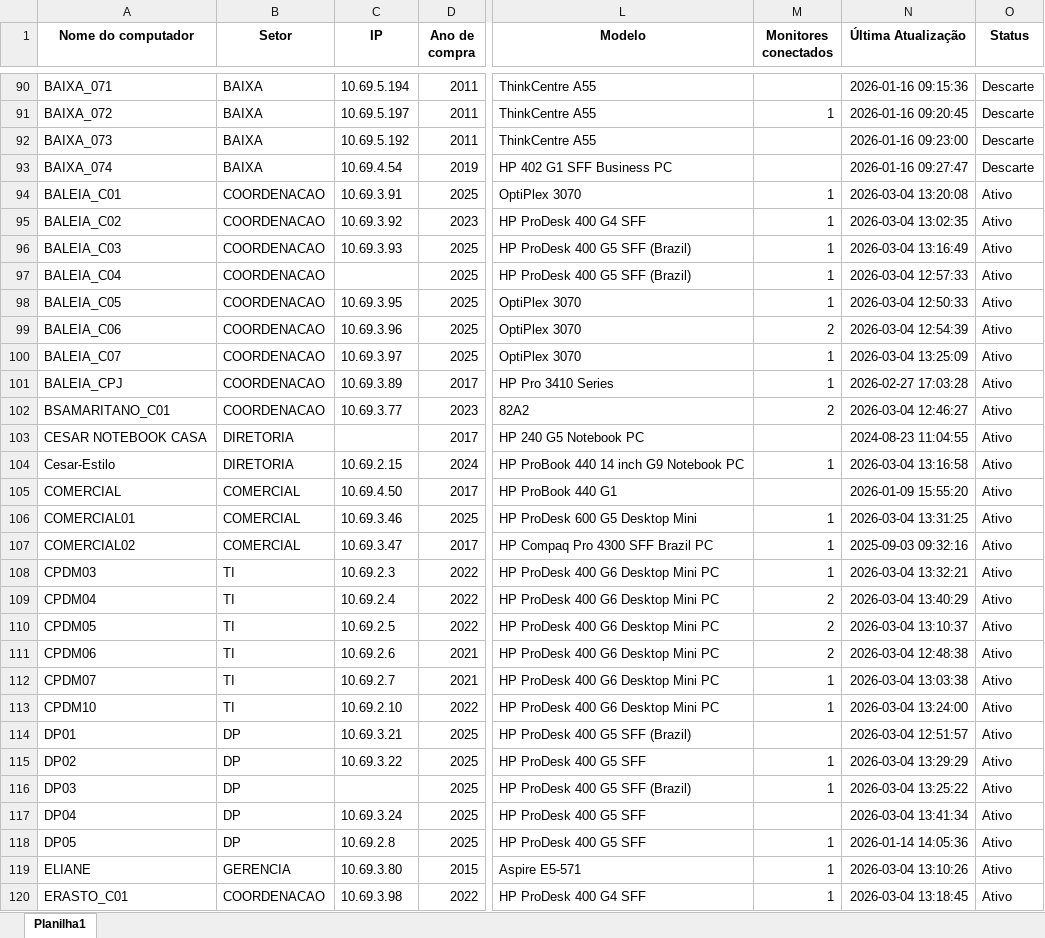
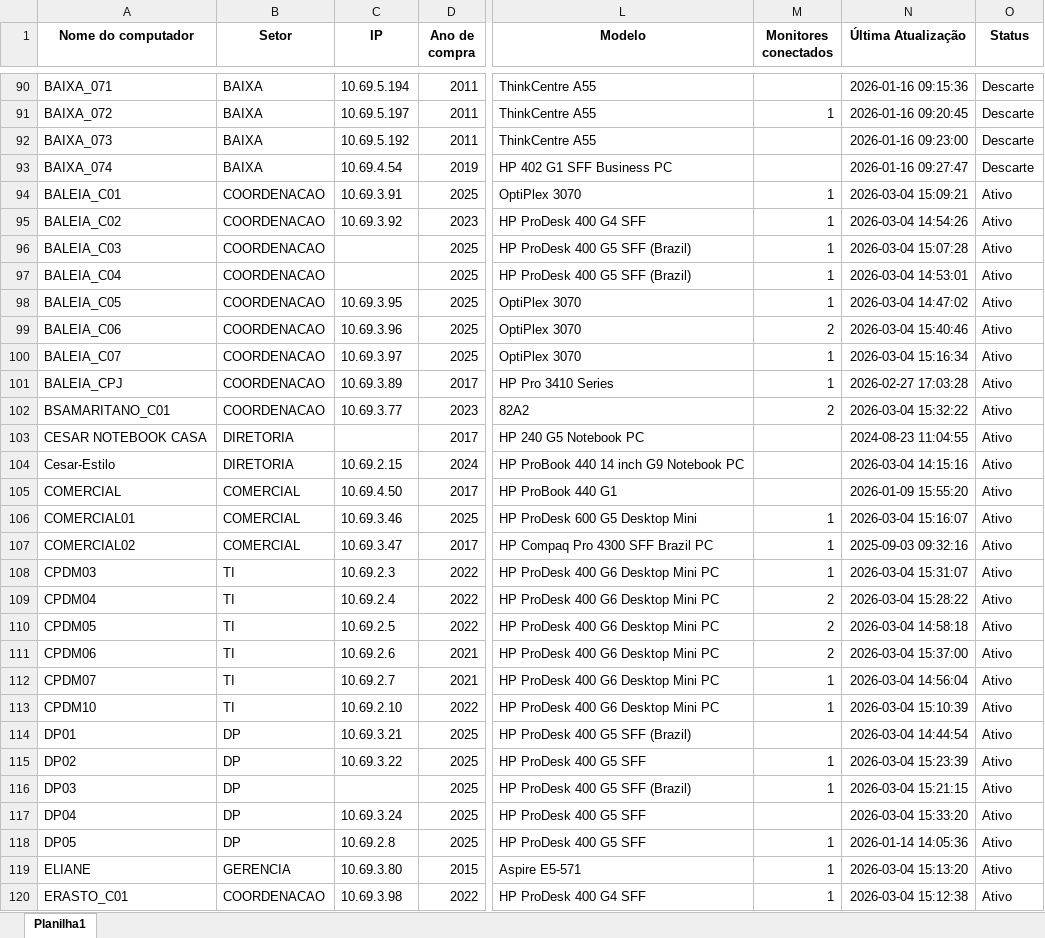
Before and after one commit to EstiloTlmk/export-relatorios-pbi, an Excel workbook: Computadores.xlsx, sheet Planilha1, drawn as a sheet; only a part is shown, gaps mark what is left out; values as stored, in another font and other column widths than the file's, no borders; the diff covers the shown part only; the diff names each change by its address in the sheet, - before the commit and + after, or states it on an @@ line.

Commit message:
Atualização automática 2026-03-04 15:52:07.597148

```diff
--- a/Computadores.xlsx (sheet Planilha1)
+++ b/Computadores.xlsx (sheet Planilha1)
-N94 (Última Atualização): 2026-03-04 13:20:08
+N94 (Última Atualização): 2026-03-04 15:09:21
-N95 (Última Atualização): 2026-03-04 13:02:35
+N95 (Última Atualização): 2026-03-04 14:54:26
-C96 (IP): 10.69.3.93
+C96 (IP): (empty)
-N96 (Última Atualização): 2026-03-04 13:16:49
+N96 (Última Atualização): 2026-03-04 15:07:28
-N97 (Última Atualização): 2026-03-04 12:57:33
+N97 (Última Atualização): 2026-03-04 14:53:01
-N98 (Última Atualização): 2026-03-04 12:50:33
+N98 (Última Atualização): 2026-03-04 14:47:02
-N99 (Última Atualização): 2026-03-04 12:54:39
+N99 (Última Atualização): 2026-03-04 15:40:46
-N100 (Última Atualização): 2026-03-04 13:25:09
+N100 (Última Atualização): 2026-03-04 15:16:34
-N102 (Última Atualização): 2026-03-04 12:46:27
+N102 (Última Atualização): 2026-03-04 15:32:22
-M104 (Monitores conectados): 1
+M104 (Monitores conectados): (empty)
-N104 (Última Atualização): 2026-03-04 13:16:58
+N104 (Última Atualização): 2026-03-04 14:15:16
-N106 (Última Atualização): 2026-03-04 13:31:25
+N106 (Última Atualização): 2026-03-04 15:16:07
-N108 (Última Atualização): 2026-03-04 13:32:21
+N108 (Última Atualização): 2026-03-04 15:31:07
-N109 (Última Atualização): 2026-03-04 13:40:29
+N109 (Última Atualização): 2026-03-04 15:28:22
-N110 (Última Atualização): 2026-03-04 13:10:37
+N110 (Última Atualização): 2026-03-04 14:58:18
-N111 (Última Atualização): 2026-03-04 12:48:38
+N111 (Última Atualização): 2026-03-04 15:37:00
-N112 (Última Atualização): 2026-03-04 13:03:38
+N112 (Última Atualização): 2026-03-04 14:56:04
-N113 (Última Atualização): 2026-03-04 13:24:00
+N113 (Última Atualização): 2026-03-04 15:10:39
-N114 (Última Atualização): 2026-03-04 12:51:57
+N114 (Última Atualização): 2026-03-04 14:44:54
-N115 (Última Atualização): 2026-03-04 13:29:29
+N115 (Última Atualização): 2026-03-04 15:23:39
-N116 (Última Atualização): 2026-03-04 13:25:22
+N116 (Última Atualização): 2026-03-04 15:21:15
-N117 (Última Atualização): 2026-03-04 13:41:34
+N117 (Última Atualização): 2026-03-04 15:33:20
-N119 (Última Atualização): 2026-03-04 13:10:26
+N119 (Última Atualização): 2026-03-04 15:13:20
-N120 (Última Atualização): 2026-03-04 13:18:45
+N120 (Última Atualização): 2026-03-04 15:12:38
```
Also changed, not shown: 197 edited cells elsewhere in this sheet, Monitores.xlsx.
